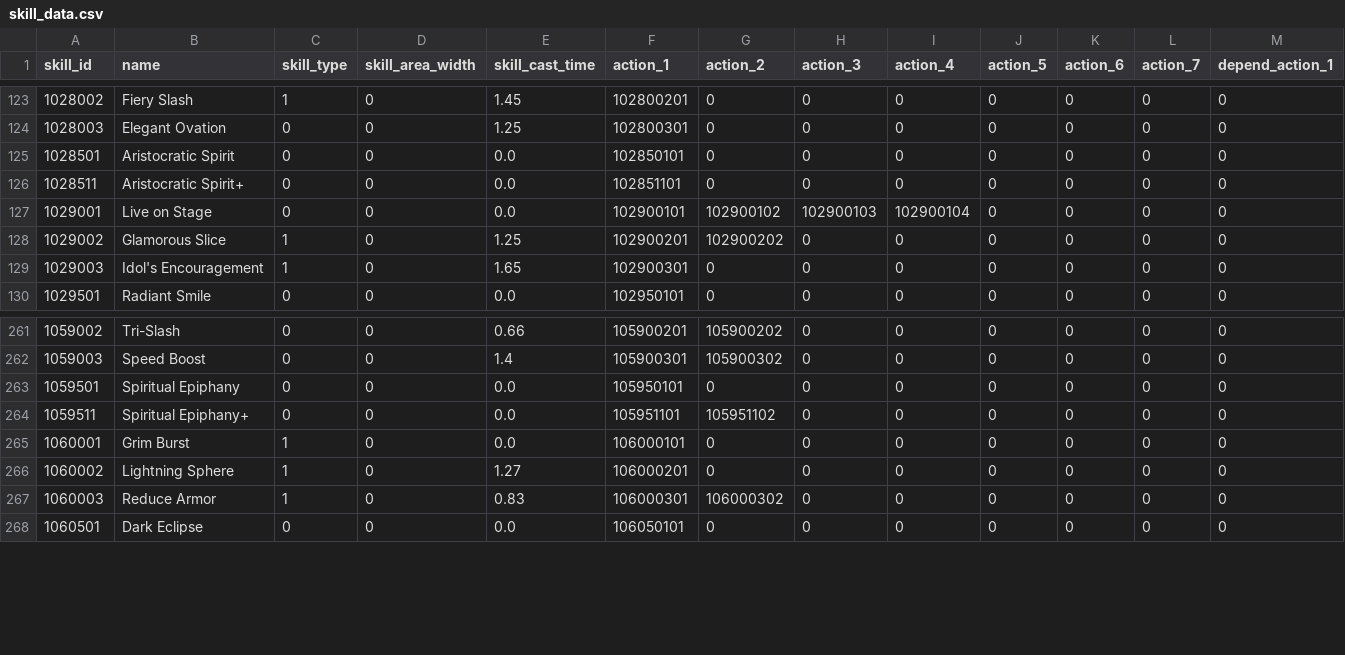
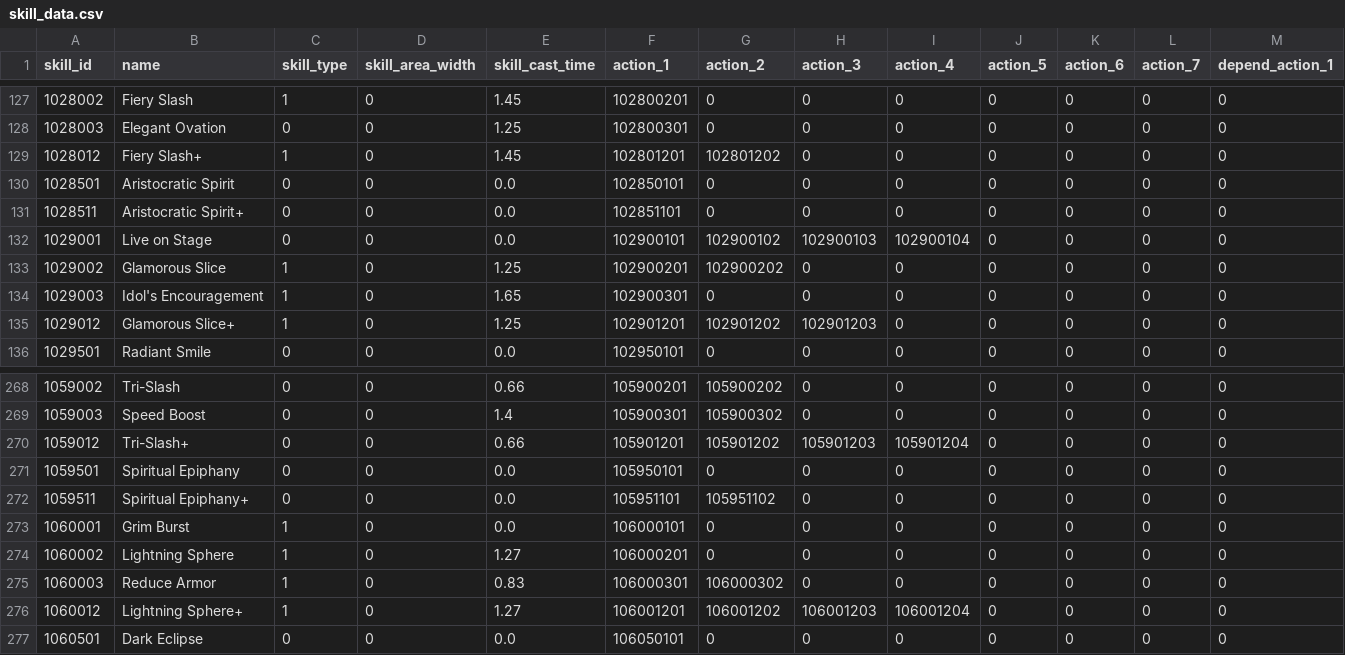
Before and after one commit to FabulousCupcake/en_redive_master_db_diff, a CSV file: skill_data.csv, drawn as a sheet; only a part is shown, gaps mark what is left out; rows hold the shown columns only; the diff covers the shown part only; the diff names each change by its address in the sheet, - before the commit and + after, or states it on an @@ line.

```diff
--- a/skill_data.csv
+++ b/skill_data.csv
+row 129: 1028012 | Fiery Slash+ | 1 | 0 | 1.45 | 102801201 | 102801202 | 0 | 0 | 0 | 0 | 0 | 0
+row 135: 1029012 | Glamorous Slice+ | 1 | 0 | 1.25 | 102901201 | 102901202 | 102901203 | 0 | 0 | 0 | 0 | 0
+row 270: 1059012 | Tri-Slash+ | 0 | 0 | 0.66 | 105901201 | 105901202 | 105901203 | 105901204 | 0 | 0 | 0 | 0
+row 276: 1060012 | Lightning Sphere+ | 1 | 0 | 1.27 | 106001201 | 106001202 | 106001203 | 106001204 | 0 | 0 | 0 | 0
```
Also changed, not shown: 5 added rows and 1 edited cell elsewhere in this file, enemy_parameter.csv, enemy_reward_data.csv, 26 other files.
